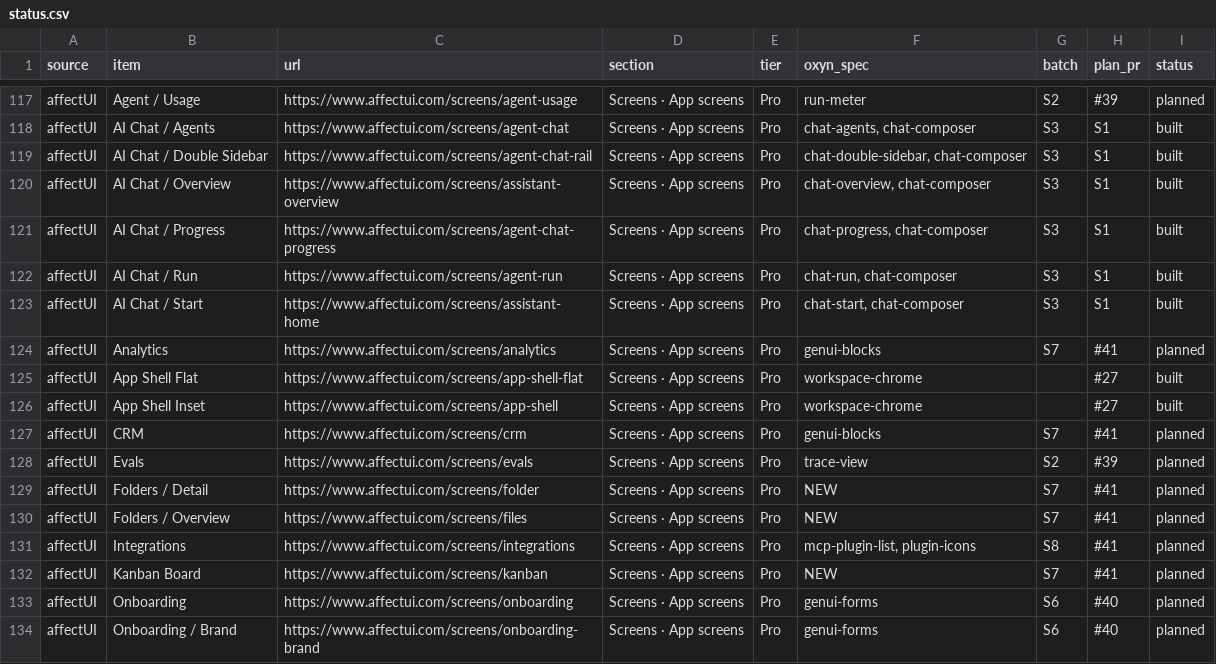
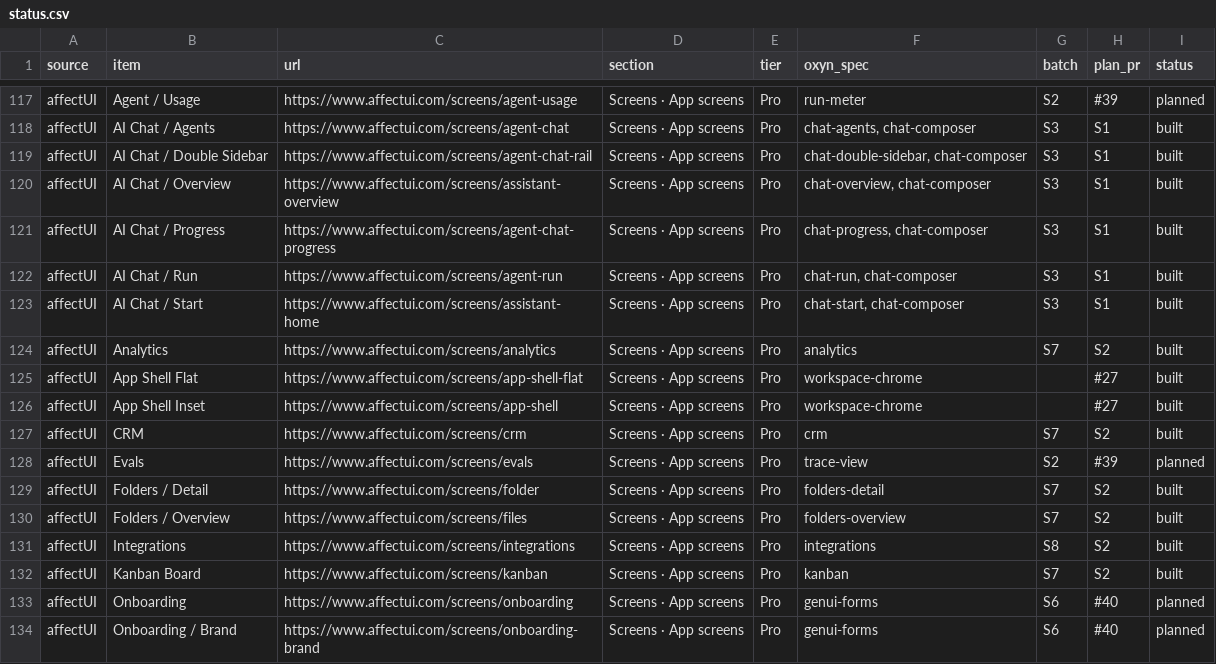
Before and after one commit to ismailqureshi72/Oxyn, a CSV file: docs/parity/status.csv, drawn as a sheet; only a part is shown, gaps mark what is left out.

Commit message:
feat(screens): S2 Workspace parity
Folders Overview and Detail, Integrations, Kanban, CRM and a new Analytics
screen rebuilt to match affectUI on the S0 stage and S1 frame, in Dioxus
(parity/workscr.rs + workscr.css) and GPUI (parity/workscr.rs), with the
data and view rules in oxyn-core parity/workscr.rs. Each screen uses its
persona's sidebar, has Data/Loading/Empty plus a state of its own, real
interactions with keyboard and a11y, and Oxyn extras. Specs, gallery
demos, site taxonomy and status.csv updated.

Co-authored-by: Khubaib Nazeer <khubaibnazeer8@gmail.com>

```diff
--- a/docs/parity/status.csv
+++ b/docs/parity/status.csv
@@ -123,11 +123,11 @@ affectUI,AI Chat / Run,https://www.affectui.com/screens/agent-run,Screens · App
 affectUI,AI Chat / Start,https://www.affectui.com/screens/assistant-home,Screens · App screens,Pro,"chat-start, chat-composer",S3,S1,built
-affectUI,Analytics,https://www.affectui.com/screens/analytics,Screens · App screens,Pro,genui-blocks,S7,#41,planned
+affectUI,Analytics,https://www.affectui.com/screens/analytics,Screens · App screens,Pro,analytics,S7,S2,built
 affectUI,App Shell Flat,https://www.affectui.com/screens/app-shell-flat,Screens · App screens,Pro,workspace-chrome,,#27,built
 affectUI,App Shell Inset,https://www.affectui.com/screens/app-shell,Screens · App screens,Pro,workspace-chrome,,#27,built
-affectUI,CRM,https://www.affectui.com/screens/crm,Screens · App screens,Pro,genui-blocks,S7,#41,planned
+affectUI,CRM,https://www.affectui.com/screens/crm,Screens · App screens,Pro,crm,S7,S2,built
 affectUI,Evals,https://www.affectui.com/screens/evals,Screens · App screens,Pro,trace-view,S2,#39,planned
-affectUI,Folders / Detail,https://www.affectui.com/screens/folder,Screens · App screens,Pro,NEW,S7,#41,planned
-affectUI,Folders / Overview,https://www.affectui.com/screens/files,Screens · App screens,Pro,NEW,S7,#41,planned
-affectUI,Integrations,https://www.affectui.com/screens/integrations,Screens · App screens,Pro,"mcp-plugin-list, plugin-icons",S8,#41,planned
-affectUI,Kanban Board,https://www.affectui.com/screens/kanban,Screens · App screens,Pro,NEW,S7,#41,planned
+affectUI,Folders / Detail,https://www.affectui.com/screens/folder,Screens · App screens,Pro,folders-detail,S7,S2,built
+affectUI,Folders / Overview,https://www.affectui.com/screens/files,Screens · App screens,Pro,folders-overview,S7,S2,built
+affectUI,Integrations,https://www.affectui.com/screens/integrations,Screens · App screens,Pro,integrations,S8,S2,built
+affectUI,Kanban Board,https://www.affectui.com/screens/kanban,Screens · App screens,Pro,kanban,S7,S2,built
 affectUI,Onboarding,https://www.affectui.com/screens/onboarding,Screens · App screens,Pro,genui-forms,S6,#40,planned
```
Also changed, not shown: 20 other files.
